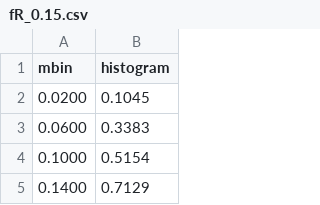
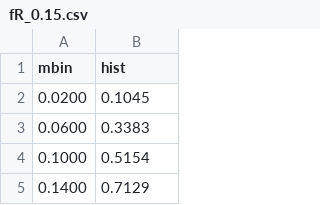
Before and after one commit to SimonsGlass/ShapeIndexDistributions, a CSV file: SPVmodel_m_fR/fR_0.15.csv, drawn as a sheet; only a part is shown.

Commit message:
column header name standardized

```diff
--- a/SPVmodel_m_fR/fR_0.15.csv
+++ b/SPVmodel_m_fR/fR_0.15.csv
@@ -1,2 +1,2 @@
-mbin,histogram
+mbin,hist
 0.0200,0.1045
```
Also changed, not shown: SPVmodel_m_fR/fR_0.25.csv, SPVmodel_m_fR/fR_0.35.csv, 9 other files.
